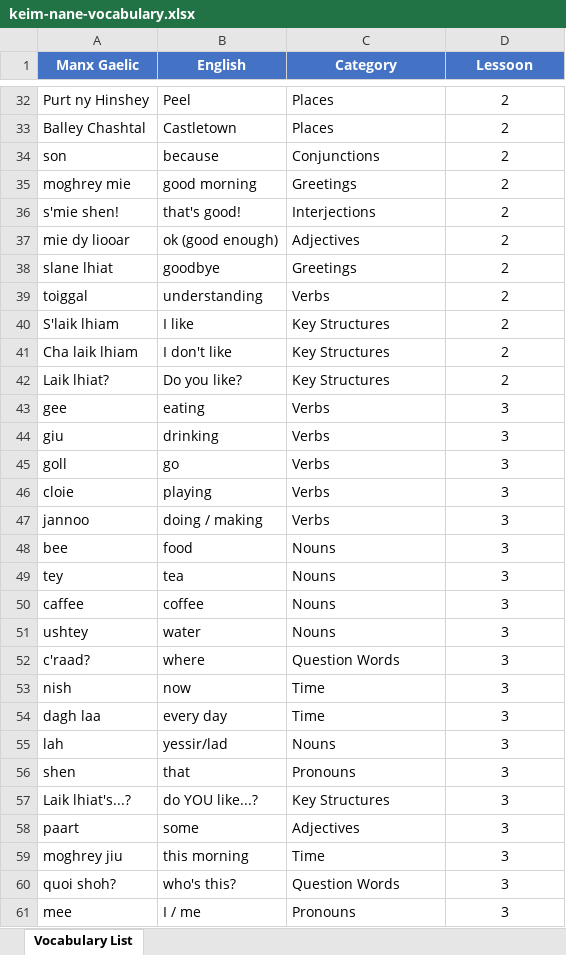
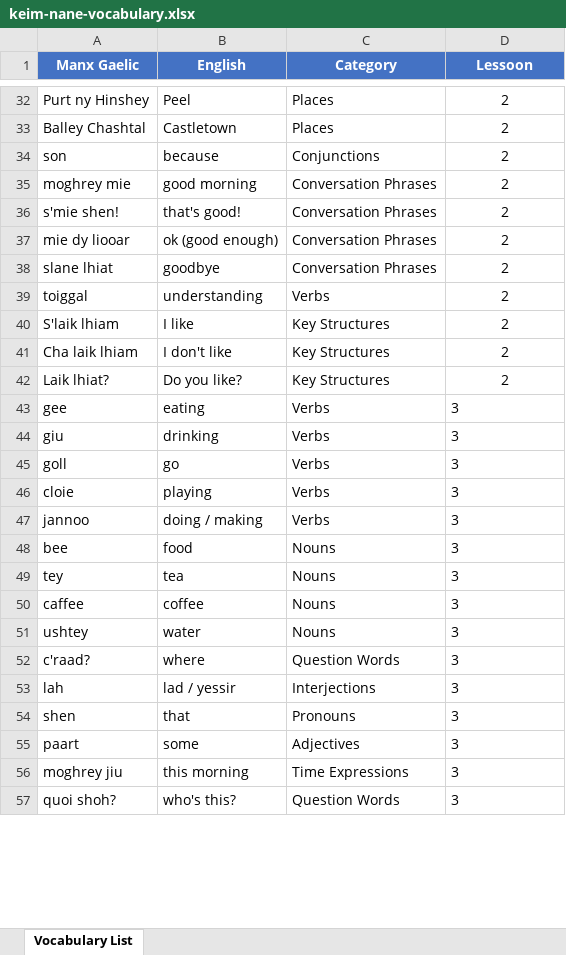
Before and after one commit to parnopaeus/gaelg, an Excel workbook: keim-nane-vocabulary.xlsx, sheet Vocabulary List, drawn as a sheet; only a part is shown, gaps mark what is left out; values as stored, in another font and other column widths than the file's, no borders; removed rows and columns are numbered as before the commit, all else as after; the diff covers the shown part only; the diff names each change by its address in the sheet, - before the commit and + after, or states it on an @@ line.

Commit message:
update excel sheet with all of Keim Nane vocab

```diff
--- a/keim-nane-vocabulary.xlsx (sheet Vocabulary List)
+++ b/keim-nane-vocabulary.xlsx (sheet Vocabulary List)
-C35 (Category): Greetings
+C35 (Category): Conversation Phrases
-C36 (Category): Interjections
+C36 (Category): Conversation Phrases
-C37 (Category): Adjectives
+C37 (Category): Conversation Phrases
-C38 (Category): Greetings
+C38 (Category): Conversation Phrases
-D43:D52 alignment: center
+D43:D52 alignment: left
-row 53: nish | now | Time | 3
-row 54: dagh laa | every day | Time | 3
-B53 (English): yessir/lad
+B53 (English): lad / yessir
-C53 (Category): Nouns
+C53 (Category): Interjections
-D53:D54 alignment: center
+D53:D54 alignment: left
-row 57: Laik lhiat's...? | do YOU like...? | Key Structures | 3
-D55:D57 alignment: center
+D55:D57 alignment: left
-C56 (Category): Time
+C56 (Category): Time Expressions
-row 61: mee | I / me | Pronouns | 3
```
Also changed, not shown: 175 added rows, 46 removed rows, 2 moved rows, 22 edited cells and cell formats elsewhere in this sheet.
